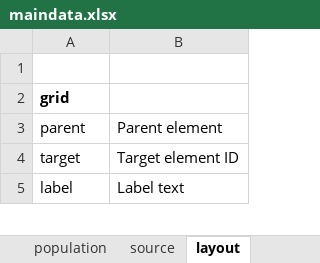
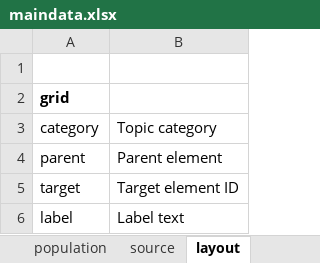
Before and after one commit to striblab/20181231-dayton, an Excel workbook: sources/data/maindata.xlsx, sheet layout, drawn as a sheet; only a part is shown; values as stored, in another font and other column widths than the file's, no borders; the diff names each change by its address in the sheet, - before the commit and + after, or states it on an @@ line.

```diff
--- a/sources/data/maindata.xlsx (sheet layout)
+++ b/sources/data/maindata.xlsx (sheet layout)
+row 3: category | Topic category
```
Also changed, not shown: sheet grid, 8 other files.
